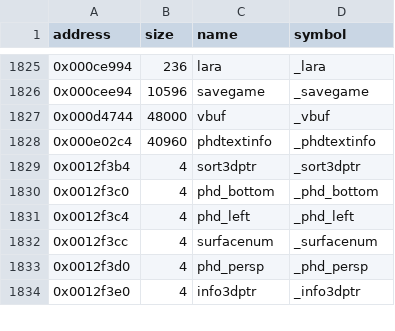
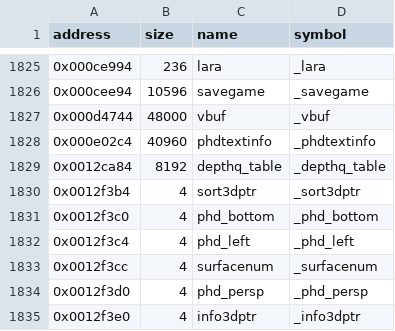
Before and after one commit to LostArtefacts/tr01, a CSV file: config/symbols.csv, drawn as a sheet; only a part is shown, gaps mark what is left out.

```diff
--- a/config/symbols.csv
+++ b/config/symbols.csv
@@ -1828,2 +1828,3 @@ address,size,name,symbol
 0x000e02c4,40960,phdtextinfo,_phdtextinfo
+0x0012ca84,8192,depthq_table,_depthq_table
 0x0012f3b4,4,sort3dptr,_sort3dptr
```
Also changed, not shown: 3 other files.
